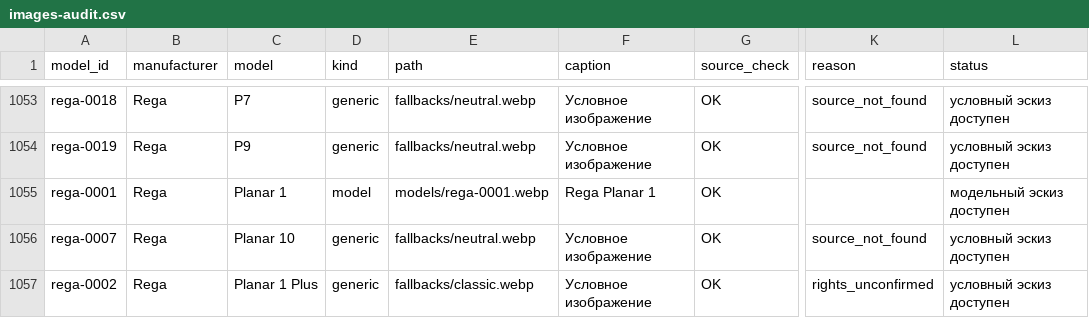
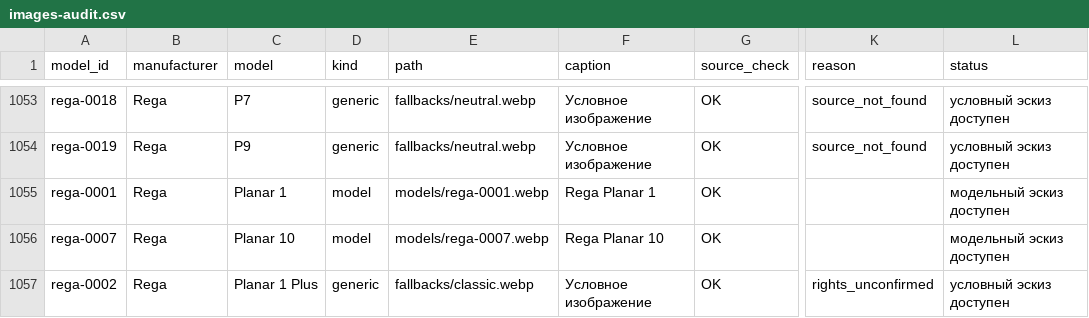
Before and after one commit to VincentVega73/gyro-analyzer, a CSV file: catalog/review/images-audit.csv, drawn as a sheet; only a part is shown, gaps mark what is left out; the diff covers the shown part only; the diff names each change by its address in the sheet, - before the commit and + after, or states it on an @@ line.

```diff
--- a/catalog/review/images-audit.csv
+++ b/catalog/review/images-audit.csv
-D1056 (kind): generic
+D1056 (kind): model
-E1056 (path): fallbacks/neutral.webp
+E1056 (path): models/rega-0007.webp
-F1056 (caption): Условное изображение
+F1056 (caption): Rega Planar 10
-K1056 (reason): source_not_found
+K1056 (reason): (empty)
-L1056 (status): условный эскиз доступен
+L1056 (status): модельный эскиз доступен
```
Also changed, not shown: 55 edited cells elsewhere in this file, catalog/review/images-by-brand.csv, 2 other files.
